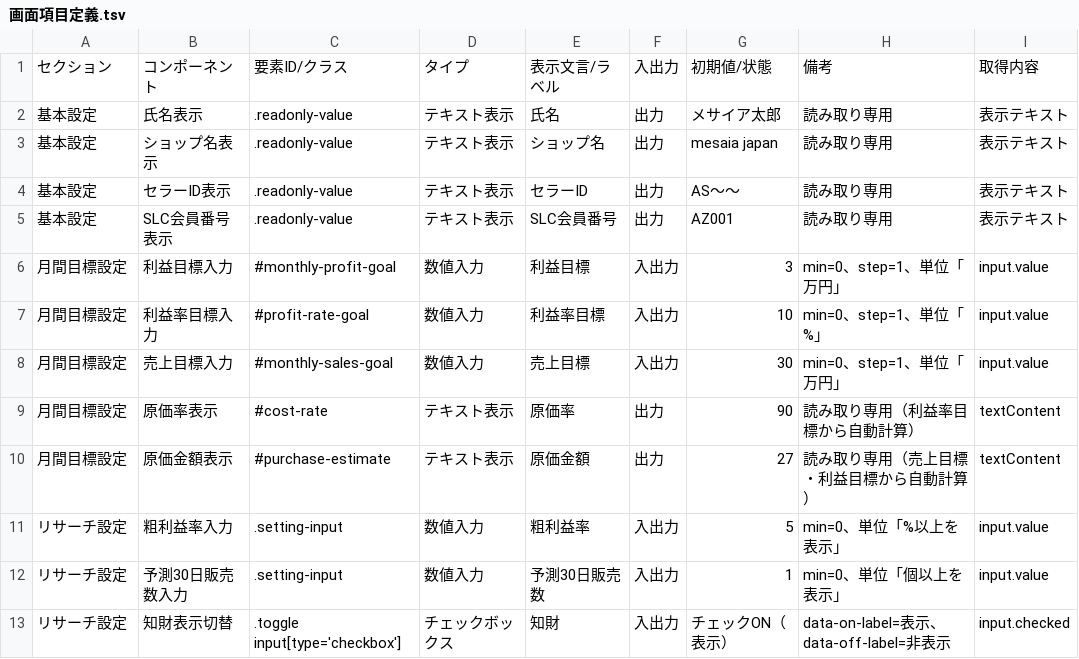
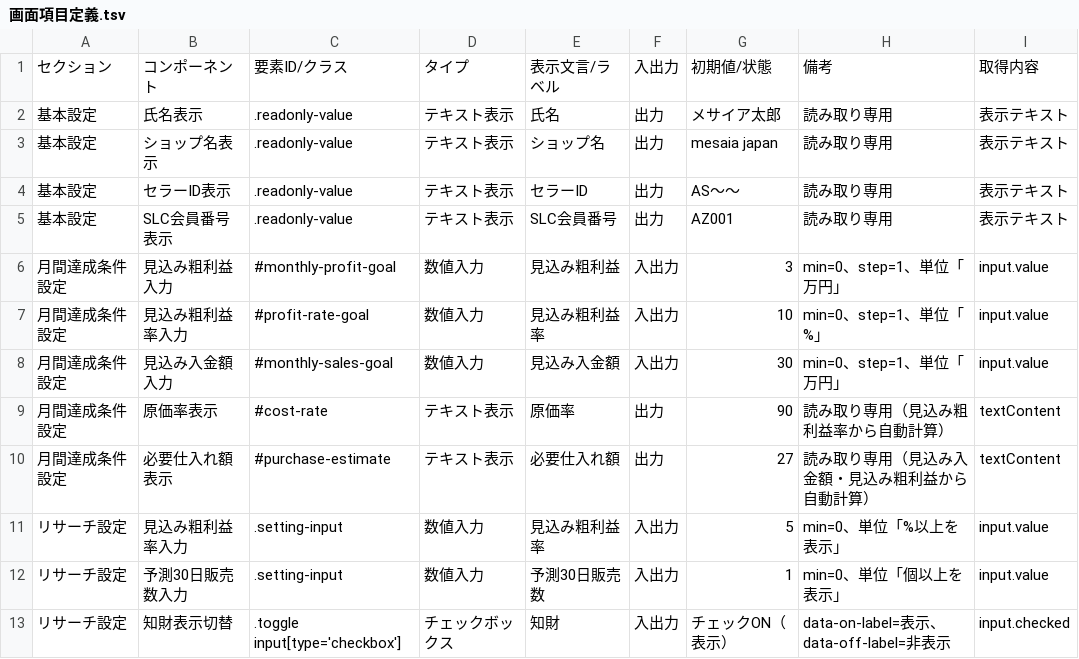
Before and after one commit to kadoya-dev/demo_Settings, a TSV file: 画面項目定義.tsv, drawn as a sheet; only a part is shown.

```diff
--- a/画面項目定義.tsv
+++ b/画面項目定義.tsv
@@ -5,8 +5,8 @@
 基本設定	SLC会員番号表示	.readonly-value	テキスト表示	SLC会員番号	出力	AZ001	読み取り専用	表示テキスト
-月間目標設定	利益目標入力	#monthly-profit-goal	数値入力	利益目標	入出力	3	min=0、step=1、単位「万円」	input.value
-月間目標設定	利益率目標入力	#profit-rate-goal	数値入力	利益率目標	入出力	10	min=0、step=1、単位「%」	input.value
-月間目標設定	売上目標入力	#monthly-sales-goal	数値入力	売上目標	入出力	30	min=0、step=1、単位「万円」	input.value
-月間目標設定	原価率表示	#cost-rate	テキスト表示	原価率	出力	90	読み取り専用（利益率目標から自動計算）	textContent
-月間目標設定	原価金額表示	#purchase-estimate	テキスト表示	原価金額	出力	27	読み取り専用（売上目標・利益目標から自動計算）	textContent
-リサーチ設定	粗利益率入力	.setting-input	数値入力	粗利益率	入出力	5	min=0、単位「%以上を表示」	input.value
+月間達成条件設定	見込み粗利益入力	#monthly-profit-goal	数値入力	見込み粗利益	入出力	3	min=0、step=1、単位「万円」	input.value
+月間達成条件設定	見込み粗利益率入力	#profit-rate-goal	数値入力	見込み粗利益率	入出力	10	min=0、step=1、単位「%」	input.value
+月間達成条件設定	見込み入金額入力	#monthly-sales-goal	数値入力	見込み入金額	入出力	30	min=0、step=1、単位「万円」	input.value
+月間達成条件設定	原価率表示	#cost-rate	テキスト表示	原価率	出力	90	読み取り専用（見込み粗利益率から自動計算）	textContent
+月間達成条件設定	必要仕入れ額表示	#purchase-estimate	テキスト表示	必要仕入れ額	出力	27	読み取り専用（見込み入金額・見込み粗利益から自動計算）	textContent
+リサーチ設定	見込み粗利益率入力	.setting-input	数値入力	見込み粗利益率	入出力	5	min=0、単位「%以上を表示」	input.value
 リサーチ設定	予測30日販売数入力	.setting-input	数値入力	予測30日販売数	入出力	1	min=0、単位「個以上を表示」	input.value
```
Also changed, not shown: 1 other file.
